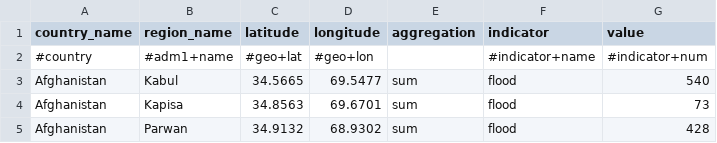
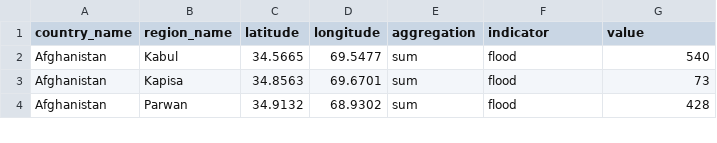
Before and after one commit to badIS-6/Flood-Risk-in-Vulnerable-Countries, a CSV file: data/flood_dataset.csv, drawn as a sheet; only a part is shown; the diff names each change by its address in the sheet, - before the commit and + after, or states it on an @@ line.

Commit message:
Update flood_dataset.csv

```diff
--- a/data/flood_dataset.csv
+++ b/data/flood_dataset.csv
-row 2: #country | #adm1+name | #geo+lat | #geo+lon |  | #indicator+name | #indicator+num
```
